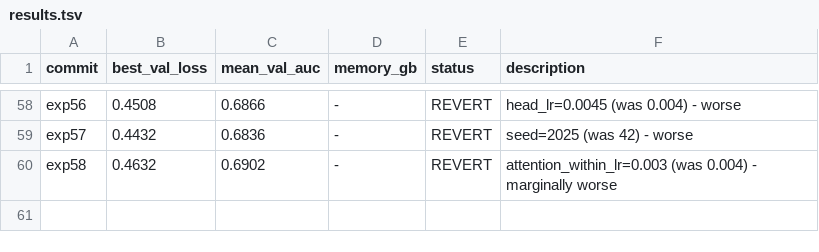
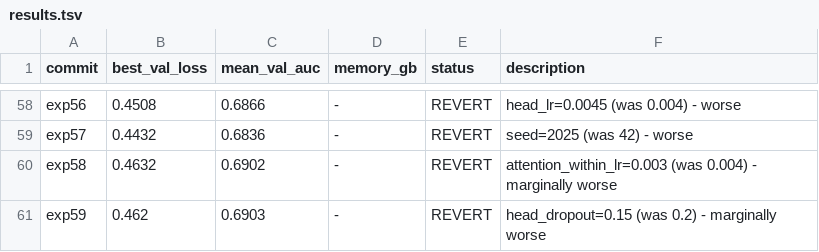
Before and after one commit to HeartWise-AI/DeepCORO_CLIP, a TSV file: autoresearch_deeprv/results.tsv, drawn as a sheet; only a part is shown, gaps mark what is left out.

Commit message:
exp59: head_dropout=0.15 -> AUC 0.6903 (revert)

```diff
--- a/autoresearch_deeprv/results.tsv
+++ b/autoresearch_deeprv/results.tsv
@@ -60 +60,2 @@ exp57	0.4432	0.6836	-	REVERT	seed=2025 (was 42) - worse
 exp58	0.4632	0.6902	-	REVERT	attention_within_lr=0.003 (was 0.004) - marginally worse
+exp59	0.462	0.6903	-	REVERT	head_dropout=0.15 (was 0.2) - marginally worse
```
Also changed, not shown: 1 other file.
